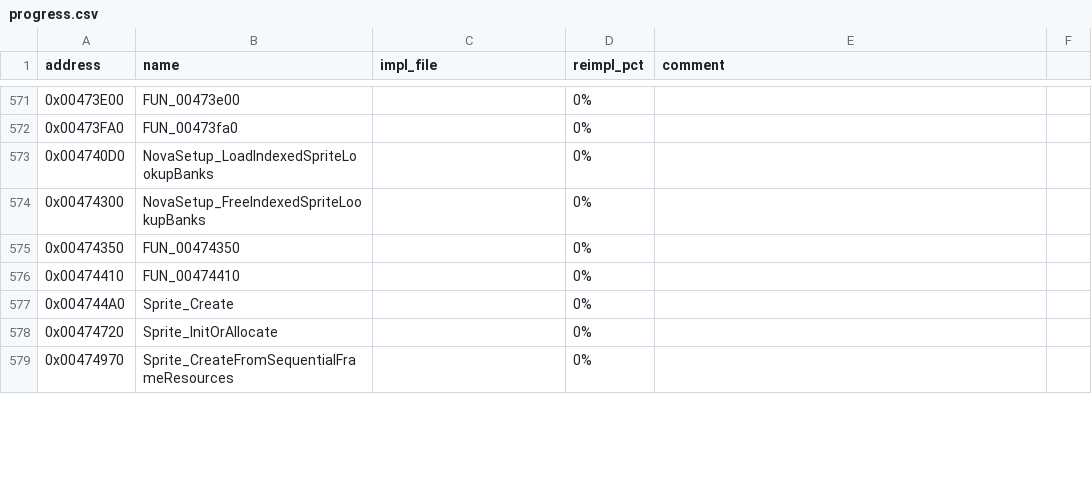
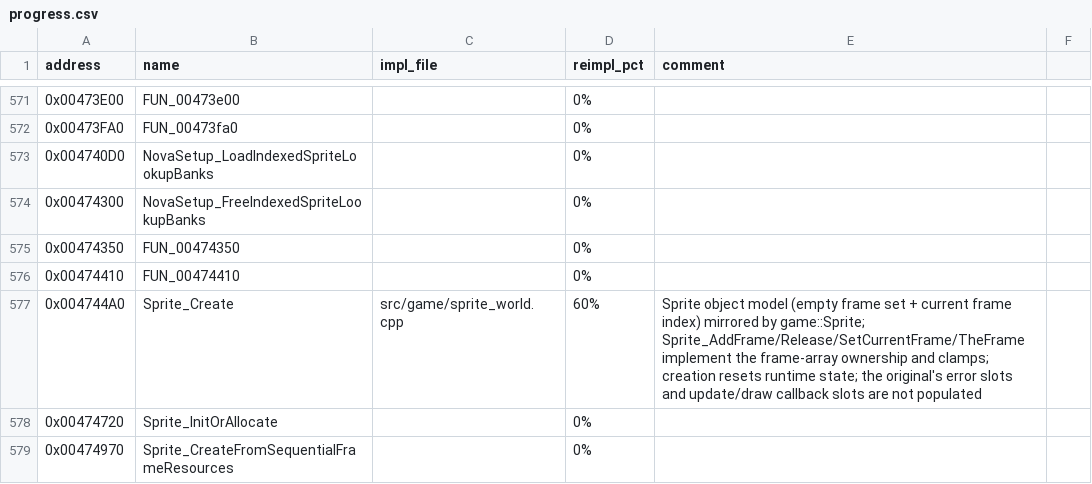
Before and after one commit to wraitii/evnova-decomp, a CSV file: progress.csv, drawn as a sheet; only a part is shown, gaps mark what is left out; the diff covers the shown part only.

Commit message:
Sprite system: per-frame anchors, shot-frame animation, lifecycle/refcounts, unified animation pass
Implements the shot-rendering / sprite-lifecycle work items:

- Per-frame anchor offsets (item 2): SpriteAsset frames now carry an
  anchor_x/anchor_y (Ghidra SpriteFrame +0x2a/+0x2c). DrawSprite and a new
  SpriteAnchorToScreen/Sprite_AnchorToScreen align the frame's anchor (or a
  Sprite_DrawOptions.anchor_* override, e.g. a shot's gun-fire point) to the
  world position, making Sprite_SetPositionFromCurrentFrameAnchor (0x00475af0)
  a genuine reimplementation rather than frame-centering. Sprite::
  SetPositionFromCurrentFrameAnchor records the located position.

- Time-animated shot frame stepping (item 1): ActiveShot gains
  frame_cycle_index/anim_elapsed; NovaWeapon_TickShots now steps them at the
  weapon's shot_anim_frame_dwell cadence for flags_primary-bit0 weapons
  (Shot_HandleShot animated branch), and DrawShots wraps the cycle at the shot
  set's frame count (reverse-hold for flags_secondary bit 1). The Light
  Blaster's static/heading branch is unchanged.

- Sprite lifecycle + refcounting (item 4): game::Sprite
  (Create/AddFrame/Release/SetCurrentFrame/TheFrame) owns a frame set of
  reference-counted SpriteFrameImage handles; Sprite_AssignAsset binds a
  shared SpriteAsset's frames onto a live sprite (keeping the SDL textures
  alive), and a Sprite-based DrawSprite resolves pixels through the shared set.
  Sprite_CreateFromSpriteSheetResources and Sprite_AssignSpriteSet now have a
  real home in progress.csv.

- Unified per-frame animation advance (item 5): SpaceflightView::AdvanceAnimations
  drives the animated stellar stepping + ambient-star parallax in one pass
  (mirroring SpriteWorld_UpdateAnimatedSprites); the loop calls it instead of
  the two scattered steppers.

- Layer ordering (item 3): locked compositing precedence background (tint+stars)
  -> stellars -> shots -> ship/glow, documented at the SpaceflightView::Draw
  callsite.

Wired Fix: restored the shot pos_x/pos_y spawn assignments that my first edit
had dropped (caught by a release-only weapon_test regression).

Tests: new tests/sprite_test.cpp covers anchor placement, sprite frame
lifecycle/refcount, Sprite_AssignAsset binding, and animated shot-frame
stepping. progress.csv updated for the touched functions. Both debug and
release build clean (-Werror + clang-tidy) with all 38 tests passing.

```diff
--- a/progress.csv
+++ b/progress.csv
@@ -576,3 +576,3 @@ address,name,impl_file,reimpl_pct,comment
 0x00474410,FUN_00474410,,0%,
-0x004744A0,Sprite_Create,,0%,
+0x004744A0,Sprite_Create,src/game/sprite_world.cpp,60%,"Sprite object model (empty frame set + current frame index) mirrored by game::Sprite; Sprite_AddFrame/Release/SetCurrentFrame/TheFrame implement the frame-array ownership and clamps; creation resets runtime state; the original's error slots and update/draw callback slots are not populated"
 0x00474720,Sprite_InitOrAllocate,,0%,
```
Also changed, not shown: 20 edited cells elsewhere in this file, 10 other files.
